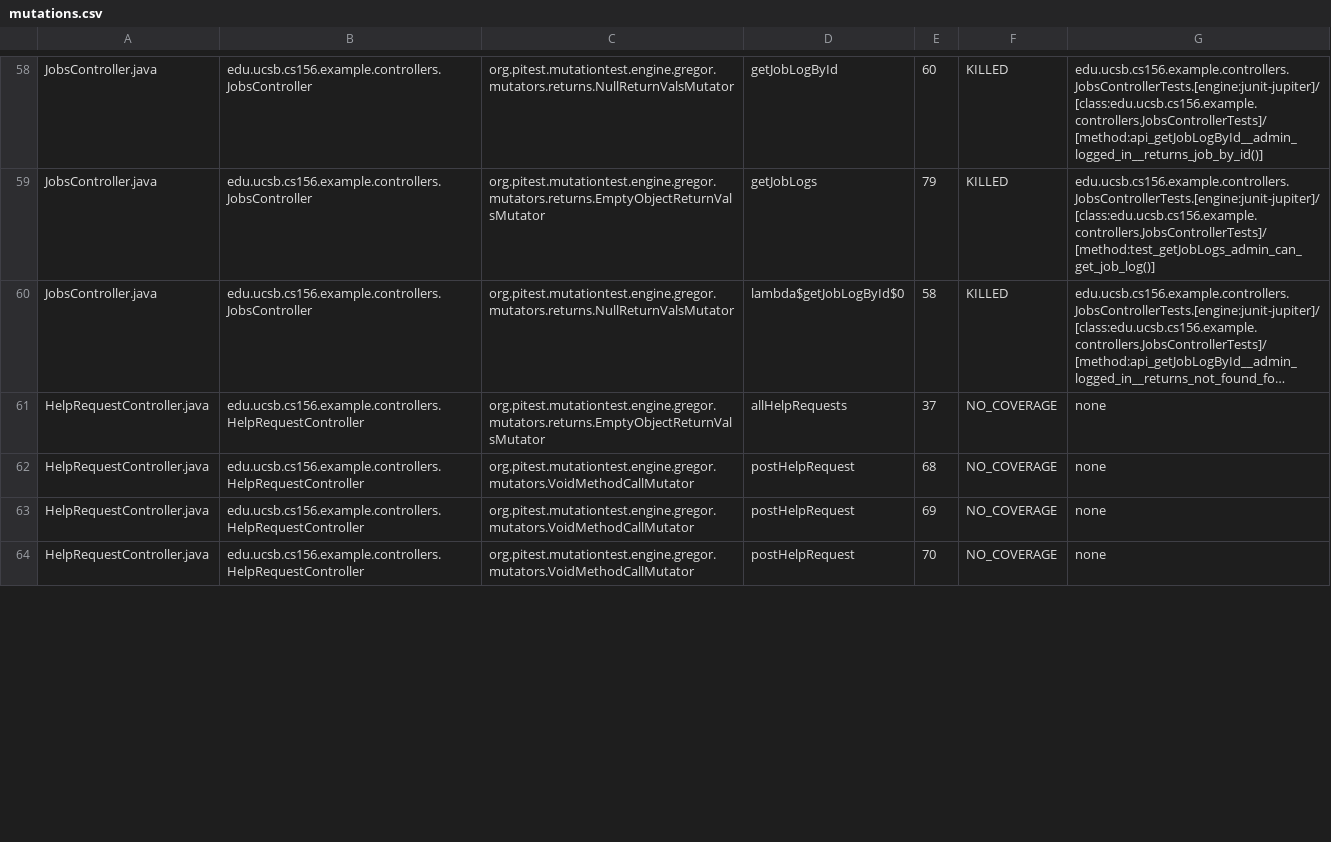
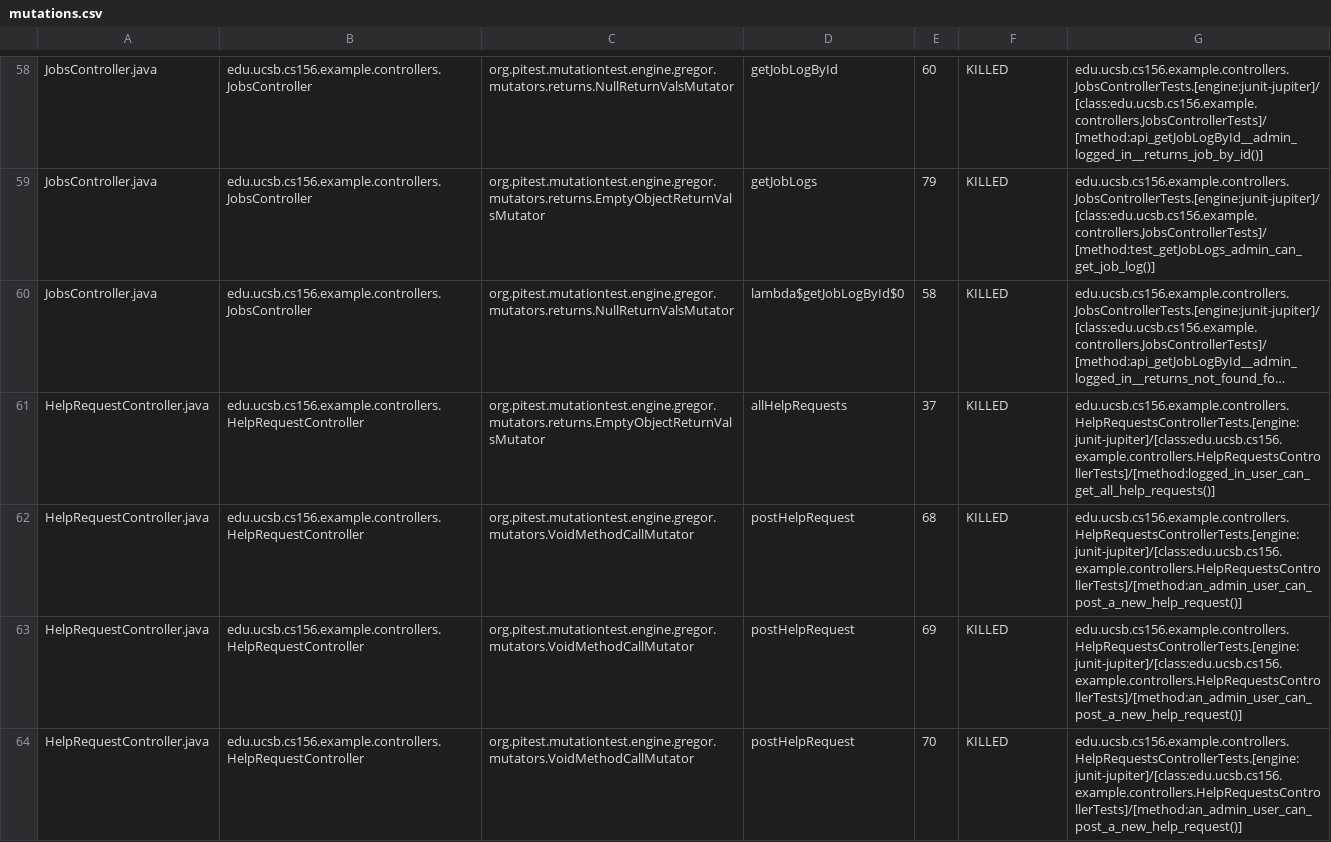
Before and after one commit to ucsb-cs156-f26/team01-f26-08, a CSV file: prs/57/pitest/mutations.csv, drawn as a sheet; only a part is shown, gaps mark what is left out; long unchanged cells end in …; the diff covers the shown part only; the diff names each change by its address in the sheet, - before the commit and + after, or states it on an @@ line.

Commit message:
Deploying to gh-pages from @ ucsb-cs156-f26/team01-f26-08@439a1ba1b580421c1f119a2e268c0da5ebbae957 🚀

```diff
--- a/prs/57/pitest/mutations.csv
+++ b/prs/57/pitest/mutations.csv
-F61:F64: NO_COVERAGE
+F61:F64: KILLED
-G61: none
+G61: edu.ucsb.cs156.example.controllers.HelpRequestsControllerTests.[engine:junit-jupiter]/[class:edu.ucsb.cs156.example.controllers.HelpRequestsControllerTests]/[method:logged_in_user_can_get_all_help_requests()]
-G62:G64: none
+G62:G64: edu.ucsb.cs156.example.controllers.HelpRequestsControllerTests.[engine:junit-jupiter]/[class:edu.ucsb.cs156.example.controllers.HelpRequestsControllerTests]/[method:an_admin_user_can_post_a_new_help_request()]
```
Also changed, not shown: 7 added rows and 9 edited cells elsewhere in this file, 21 other files.
